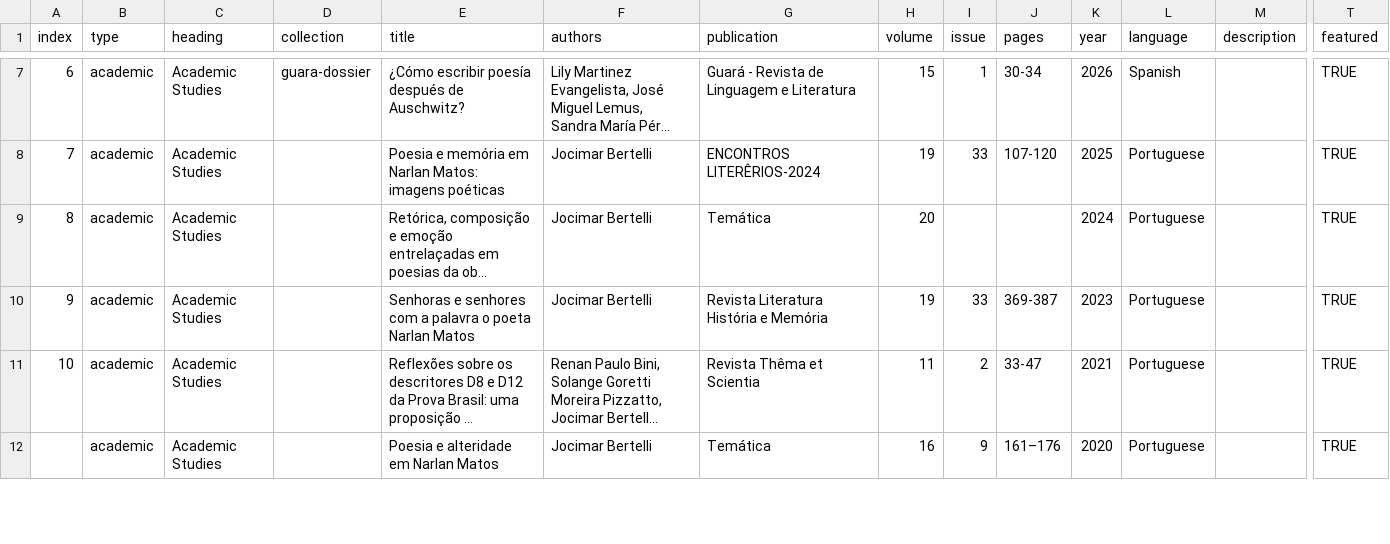
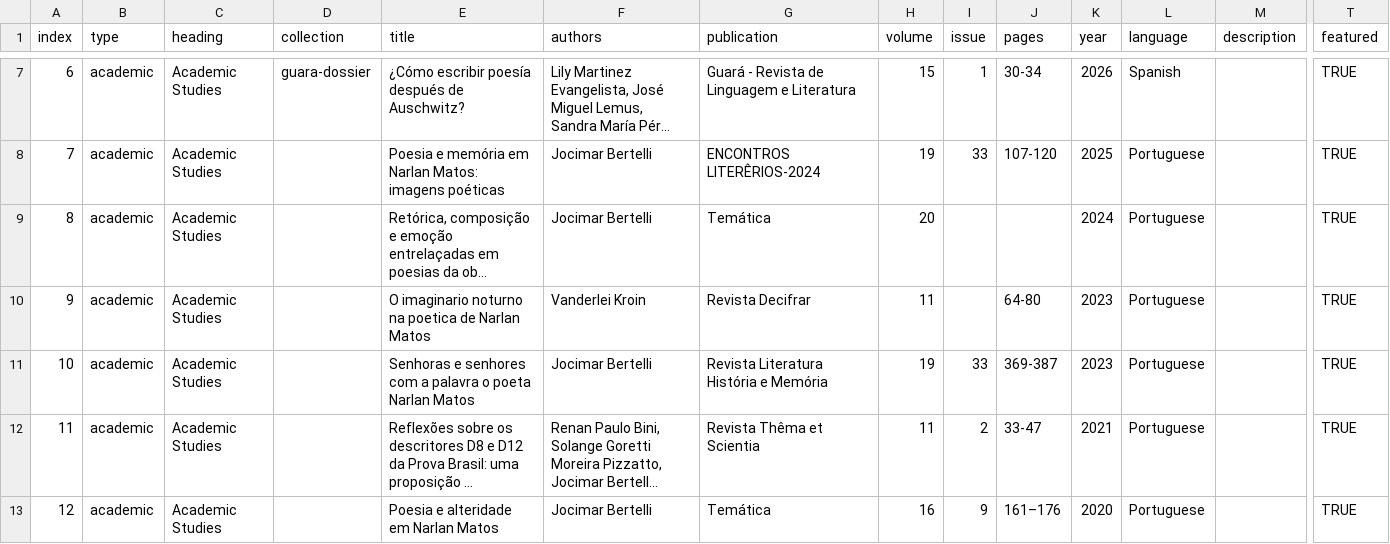
Before and after one commit to narlanmatos/narlanmatos.github.io, a CSV file: _data/reception.csv, drawn as a sheet; only a part is shown, gaps mark what is left out; long unchanged cells end in …; addresses are those after the commit; rows hold the shown columns only; the diff names each change by its address in the sheet, - before the commit and + after, or states it on an @@ line.

Commit message:
add study (renumber)

```diff
--- a/_data/reception.csv
+++ b/_data/reception.csv
+row 10: 9 | academic | Academic Studies |  | O imaginario noturno na poetica de Narlan Matos | Vanderlei Kroin | Revista Decifrar | 11 |  | 64-80 | 2023 | Portuguese |  | TRUE
@@ column A (index) renumbered from row 11 down @@
```
